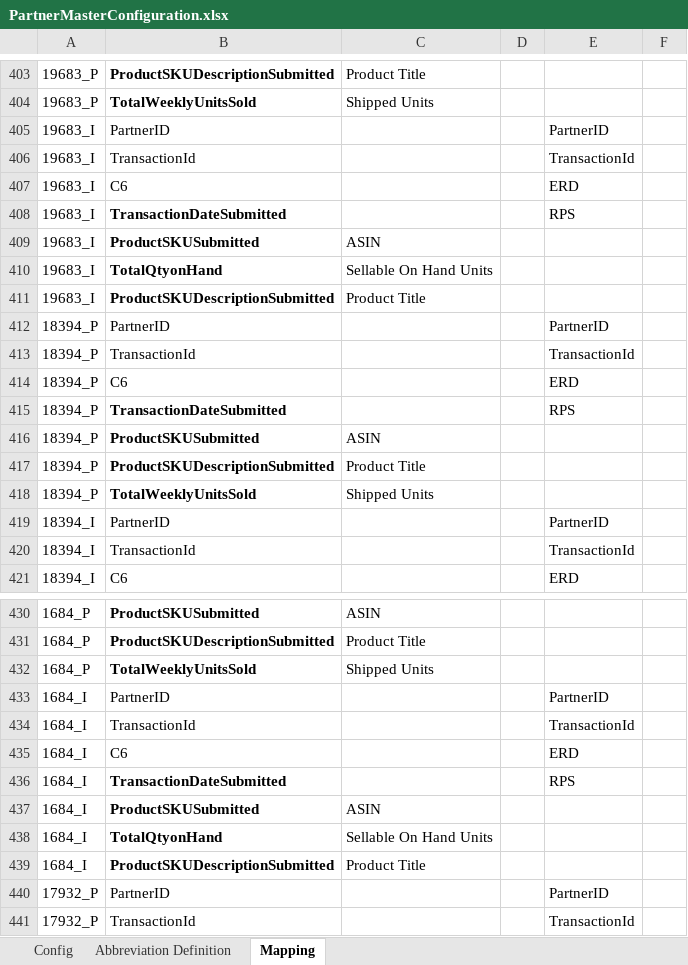
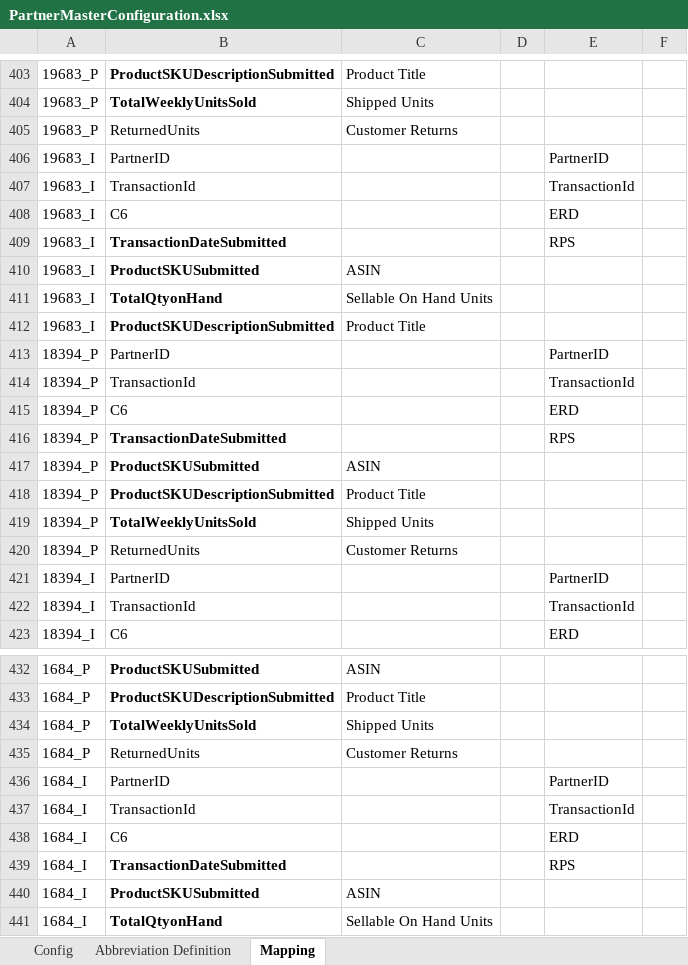
Before and after one commit to alernkn247/PartnerConfiguration, an Excel workbook: PartnerMasterConfiguration.xlsx, sheet Mapping, drawn as a sheet; only a part is shown, gaps mark what is left out; the shorter side is filled out with more unchanged rows; values as stored, in another font and other column widths than the file's, no borders; conditional formats not drawn; the diff names each change by its address in the sheet, - before the commit and + after, or states it on an @@ line.

Commit message:
Update

```diff
--- a/PartnerMasterConfiguration.xlsx (sheet Mapping)
+++ b/PartnerMasterConfiguration.xlsx (sheet Mapping)
+row 405: 19683_P | ReturnedUnits | Customer Returns
+row 420: 18394_P | ReturnedUnits | Customer Returns
+row 435: 1684_P | ReturnedUnits | Customer Returns
```
